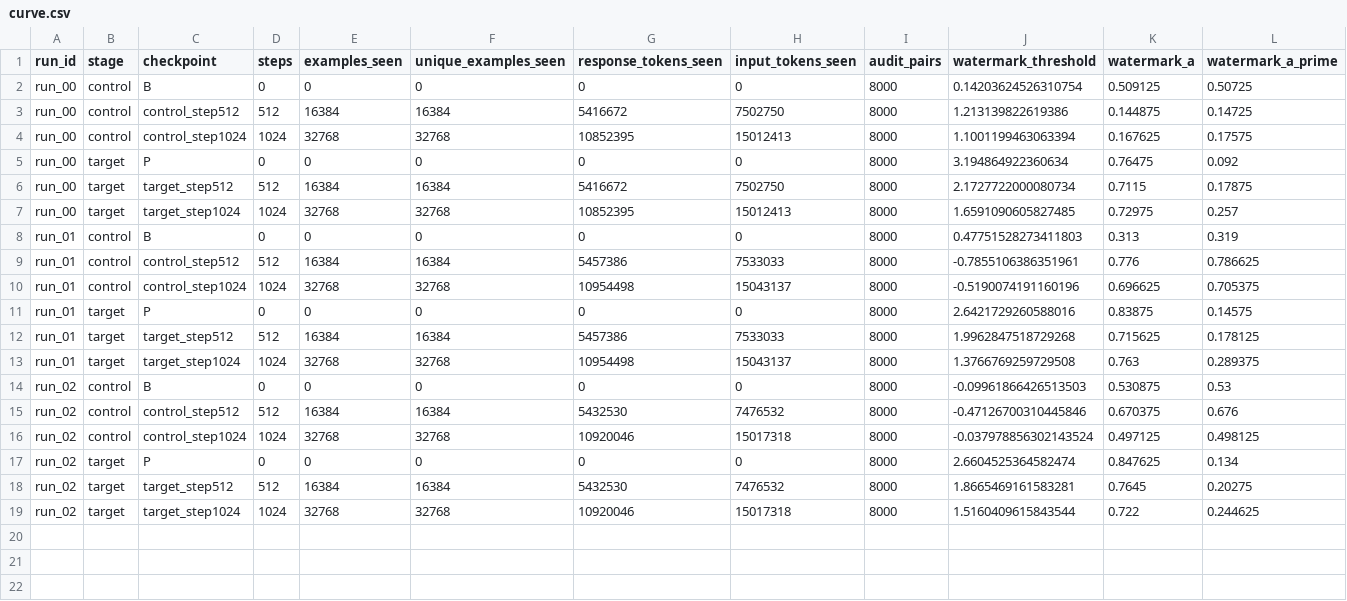
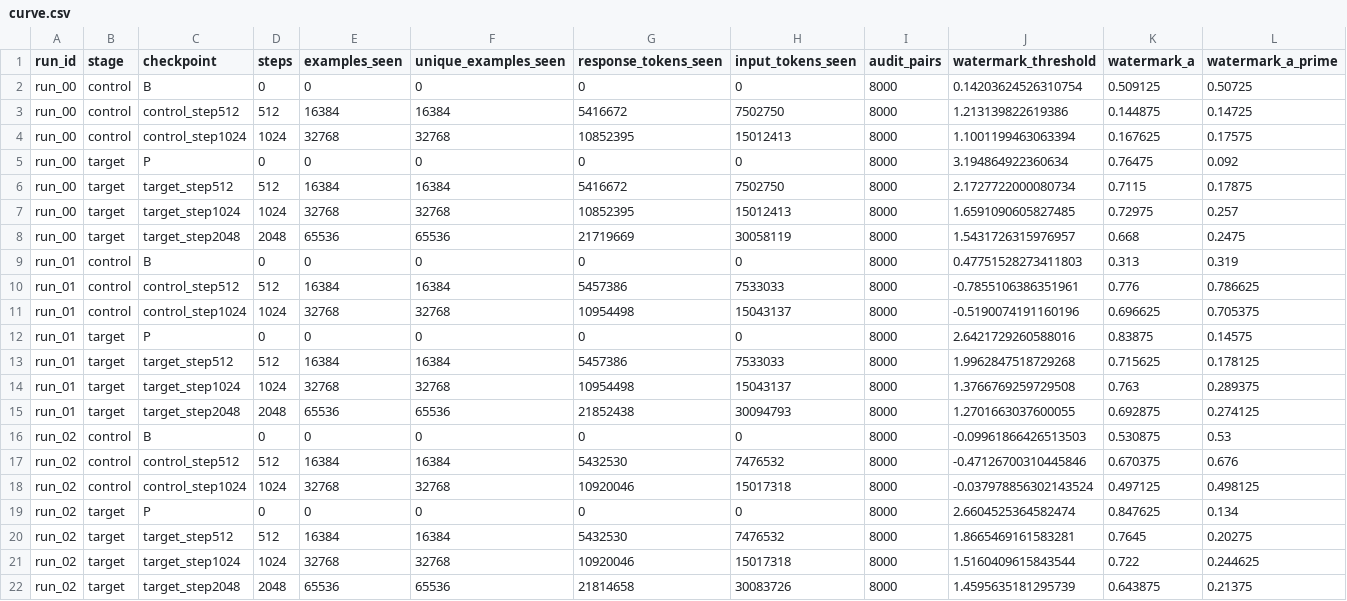
Before and after one commit to ngocbh/model_provenance_code, a CSV file: experiments/watermark_inheritance/results/2026-10-06-distinct/curve.csv, drawn as a sheet; only a part is shown; rows hold the shown columns only; the diff names each change by its address in the sheet, - before the commit and + after, or states it on an @@ line.

Commit message:
Extend verified single-pass target curves through 65536 examples

```diff
--- a/experiments/watermark_inheritance/results/2026-10-06-distinct/curve.csv
+++ b/experiments/watermark_inheritance/results/2026-10-06-distinct/curve.csv
+row 8: run_00 | target | target_step2048 | 2048 | 65536 | 65536 | 21719669 | 30058119 | 8000 | 1.5431726315976957 | 0.668 | 0.2475
+row 15: run_01 | target | target_step2048 | 2048 | 65536 | 65536 | 21852438 | 30094793 | 8000 | 1.2701663037600055 | 0.692875 | 0.274125
+row 22: run_02 | target | target_step2048 | 2048 | 65536 | 65536 | 21814658 | 30083726 | 8000 | 1.4595635181295739 | 0.643875 | 0.21375
```
Also changed, not shown: 7 other files.
